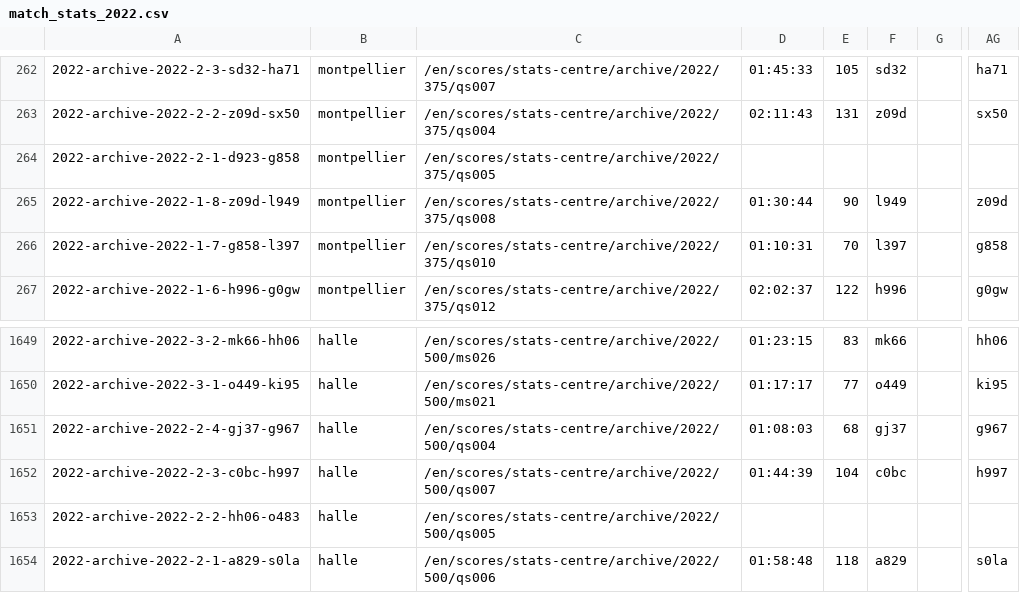
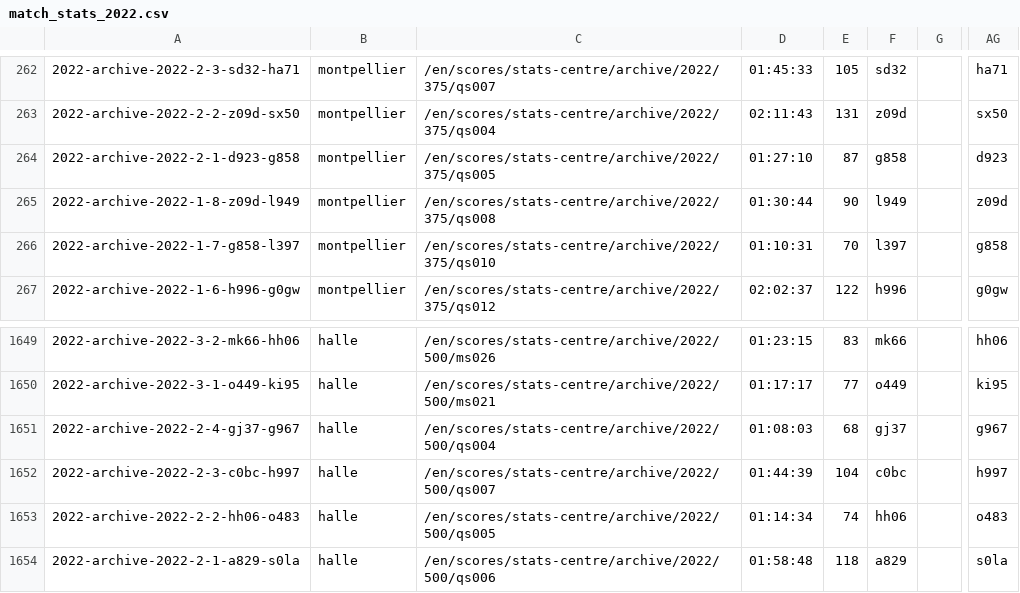
Before and after one commit to EmersonCosta0915/ATP-world-tour-tennis-data, a CSV file: csv/3_match_stats/match_stats_2022.csv, drawn as a sheet; only a part is shown, gaps mark what is left out; the diff names each change by its address in the sheet, - before the commit and + after, or states it on an @@ line.

Commit message:
update match scores

```diff
--- a/csv/3_match_stats/match_stats_2022.csv
+++ b/csv/3_match_stats/match_stats_2022.csv
-D264: (empty)
+D264: 01:27:10
-E264: (empty)
+E264: 87
-F264: (empty)
+F264: g858
-AG264: (empty)
+AG264: d923
-D1653: (empty)
+D1653: 01:14:34
-E1653: (empty)
+E1653: 74
-F1653: (empty)
+F1653: hh06
-AG1653: (empty)
+AG1653: o483
```
